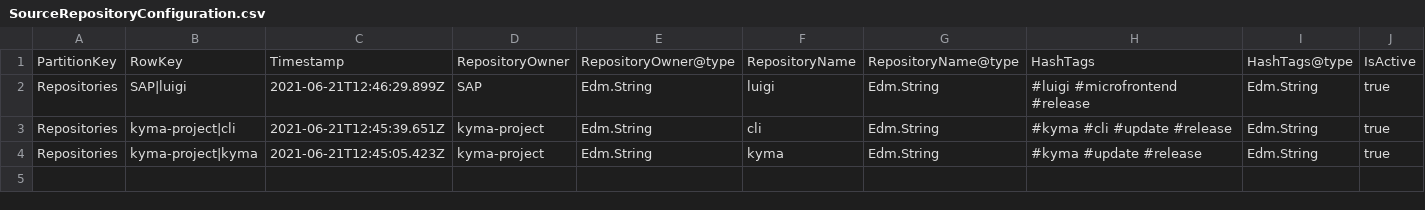
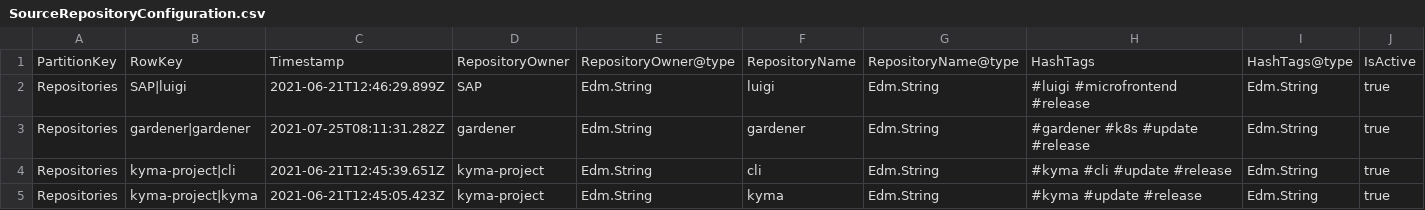
Before and after one commit to lechnerc77/kyma-updates-twitter-bot, a CSV file: configbackup/SourceRepositoryConfiguration.csv, drawn as a sheet; only a part is shown; rows hold the shown columns only; the diff names each change by its address in the sheet, - before the commit and + after, or states it on an @@ line.

Commit message:
update config files

```diff
--- a/configbackup/SourceRepositoryConfiguration.csv
+++ b/configbackup/SourceRepositoryConfiguration.csv
+row 3: Repositories | gardener|gardener | 2021-07-25T08:11:31.282Z | gardener | Edm.String | gardener | Edm.String | #gardener #k8s #update #release | Edm.String | true
```
Also changed, not shown: 1 other file.
